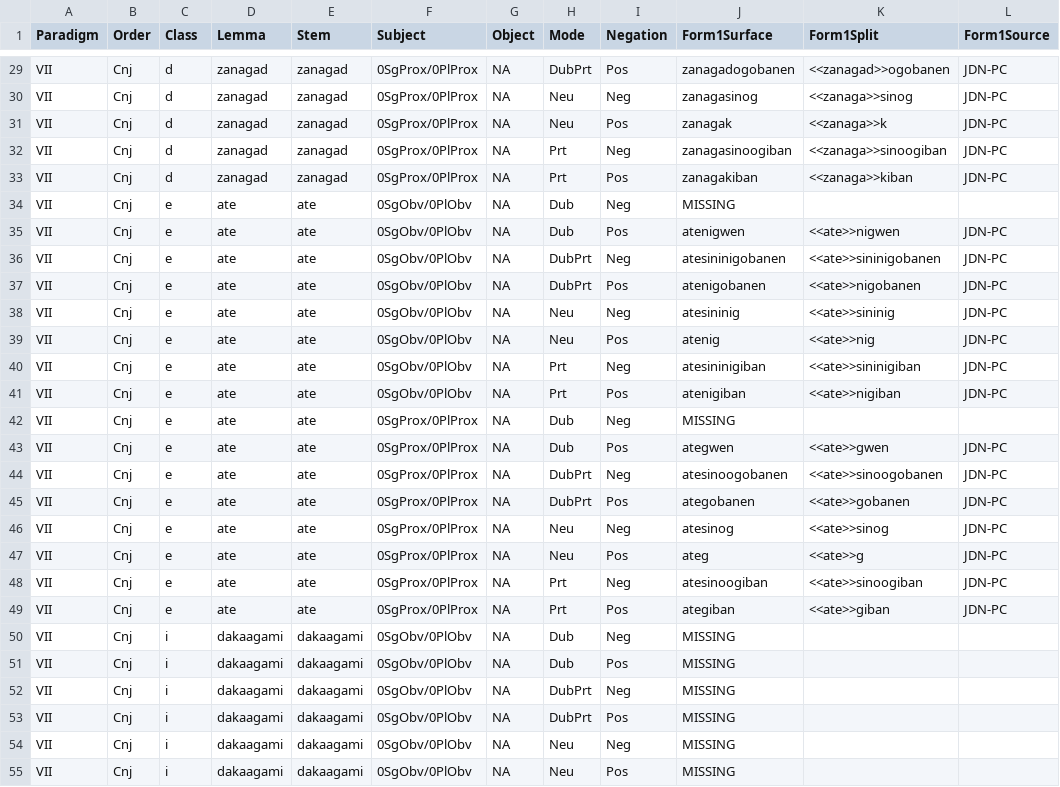
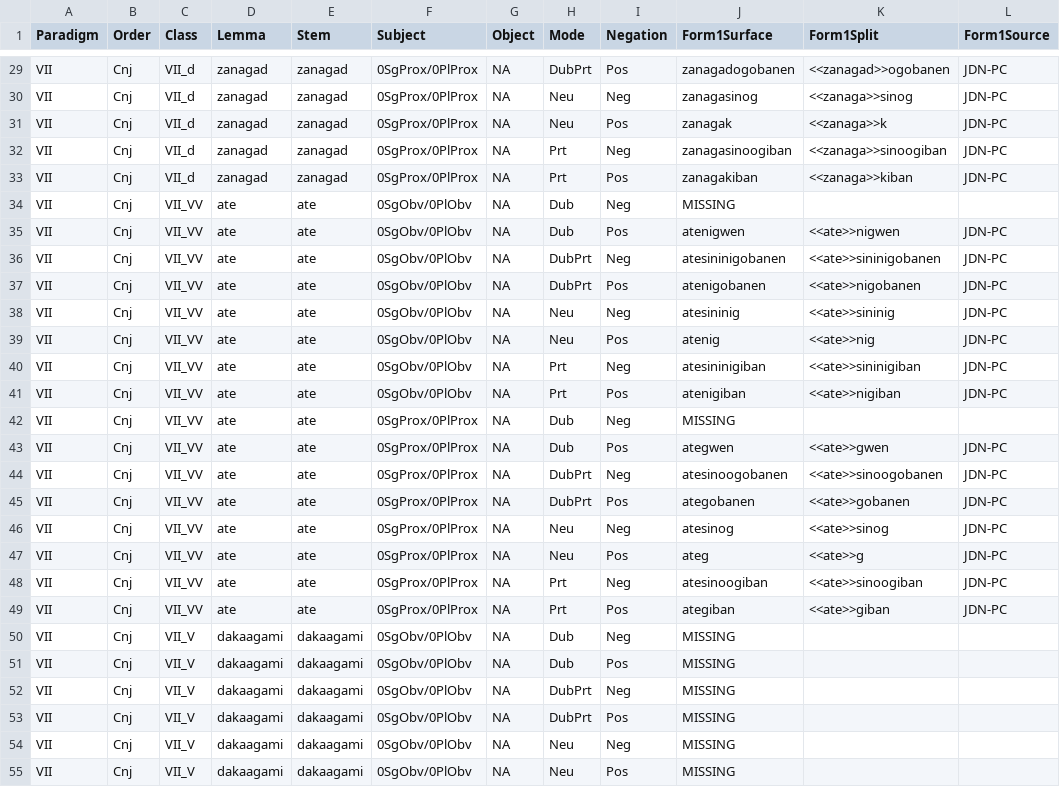
Before and after one commit to ELF-Lab/OjibweMorph, a CSV file: Spreadsheets/VII_CNJ.csv, drawn as a sheet; only a part is shown, gaps mark what is left out; the diff covers the shown part only; the diff names each change by its address in the sheet, - before the commit and + after, or states it on an @@ line.

```diff
--- a/Spreadsheets/VII_CNJ.csv
+++ b/Spreadsheets/VII_CNJ.csv
-C29:C33 (Class): d
+C29:C33 (Class): VII_d
-C34:C49 (Class): e
+C34:C49 (Class): VII_VV
-C50:C55 (Class): i
+C50:C55 (Class): VII_V
```
Also changed, not shown: 101 edited cells elsewhere in this file, Spreadsheets/VII_IND.csv.
